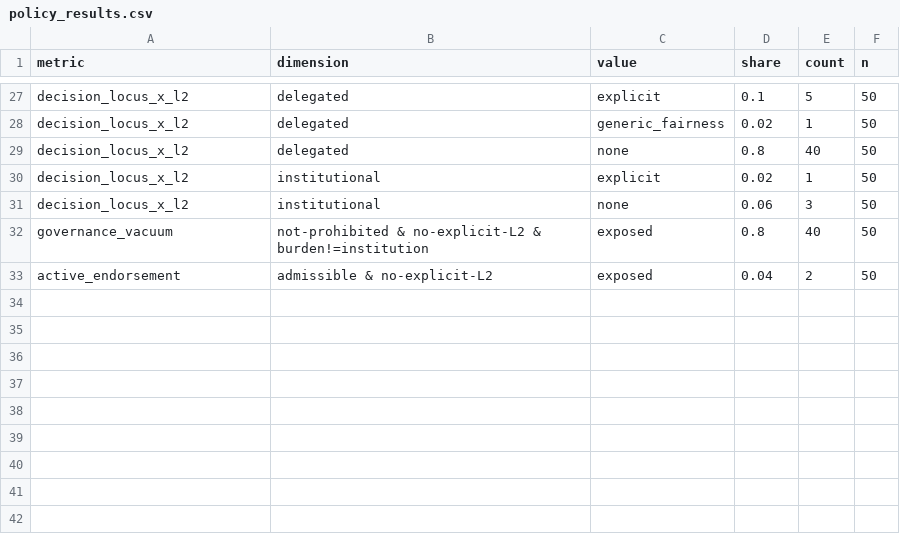
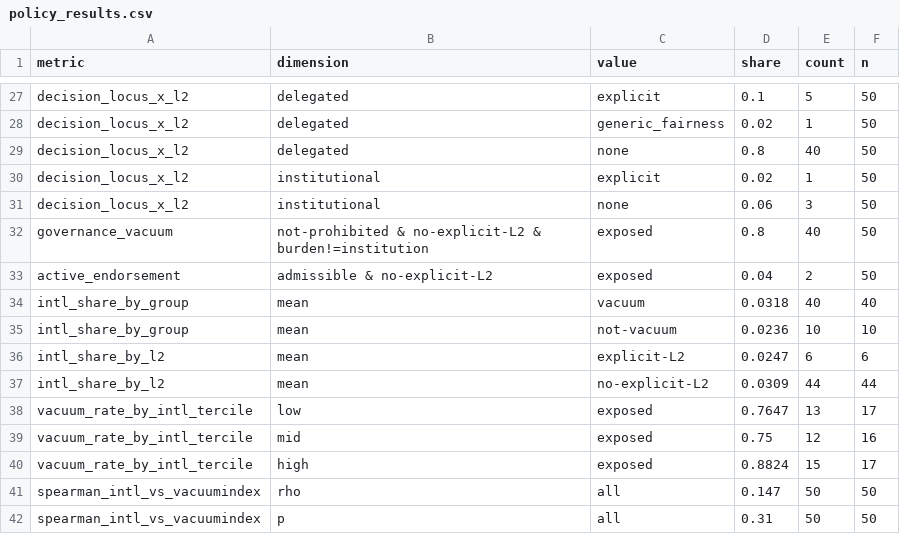
Before and after one commit to zl1212-ship-it/education-policy-care-audit, a CSV file: j6_detection/data/policy_results.csv, drawn as a sheet; only a part is shown, gaps mark what is left out.

```diff
--- a/j6_detection/data/policy_results.csv
+++ b/j6_detection/data/policy_results.csv
@@ -33 +33,10 @@ governance_vacuum,not-prohibited & no-explicit-L2 & burden!=institution,exposed,
 active_endorsement,admissible & no-explicit-L2,exposed,0.04,2,50
+intl_share_by_group,mean,vacuum,0.0318,40,40
+intl_share_by_group,mean,not-vacuum,0.0236,10,10
+intl_share_by_l2,mean,explicit-L2,0.0247,6,6
+intl_share_by_l2,mean,no-explicit-L2,0.0309,44,44
+vacuum_rate_by_intl_tercile,low,exposed,0.7647,13,17
+vacuum_rate_by_intl_tercile,mid,exposed,0.75,12,16
+vacuum_rate_by_intl_tercile,high,exposed,0.8824,15,17
+spearman_intl_vs_vacuumindex,rho,all,0.147,50,50
+spearman_intl_vs_vacuumindex,p,all,0.31,50,50
```
Also changed, not shown: j6_detection/data/policy_corpus.csv, 3 other files.
